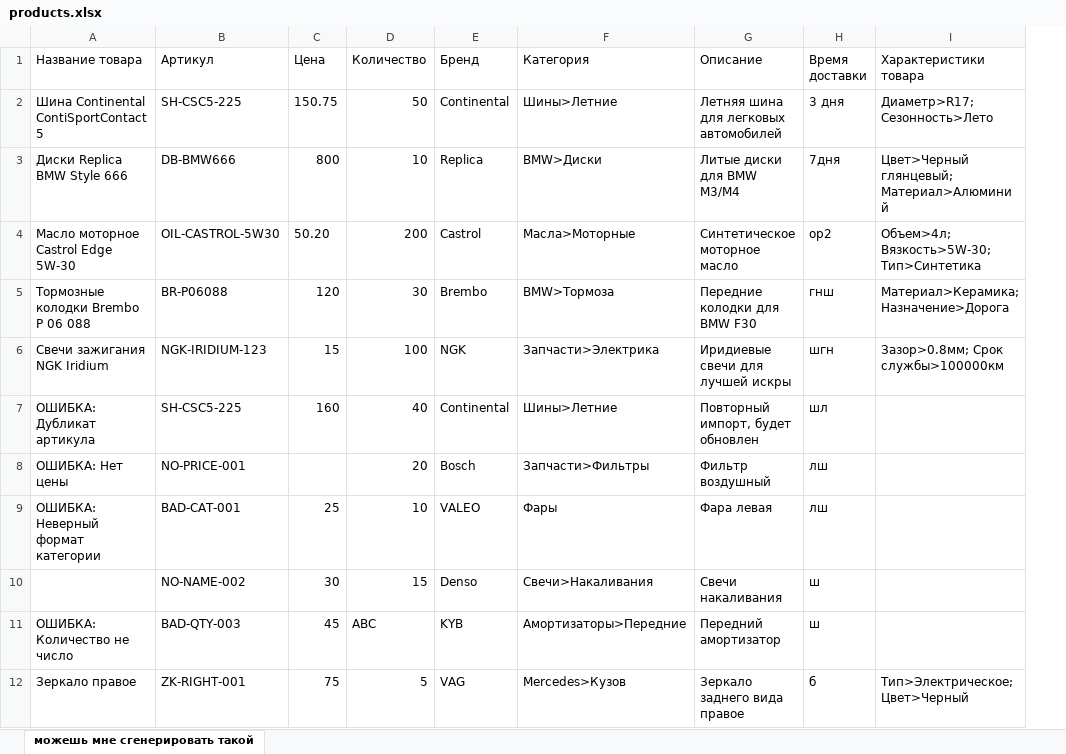
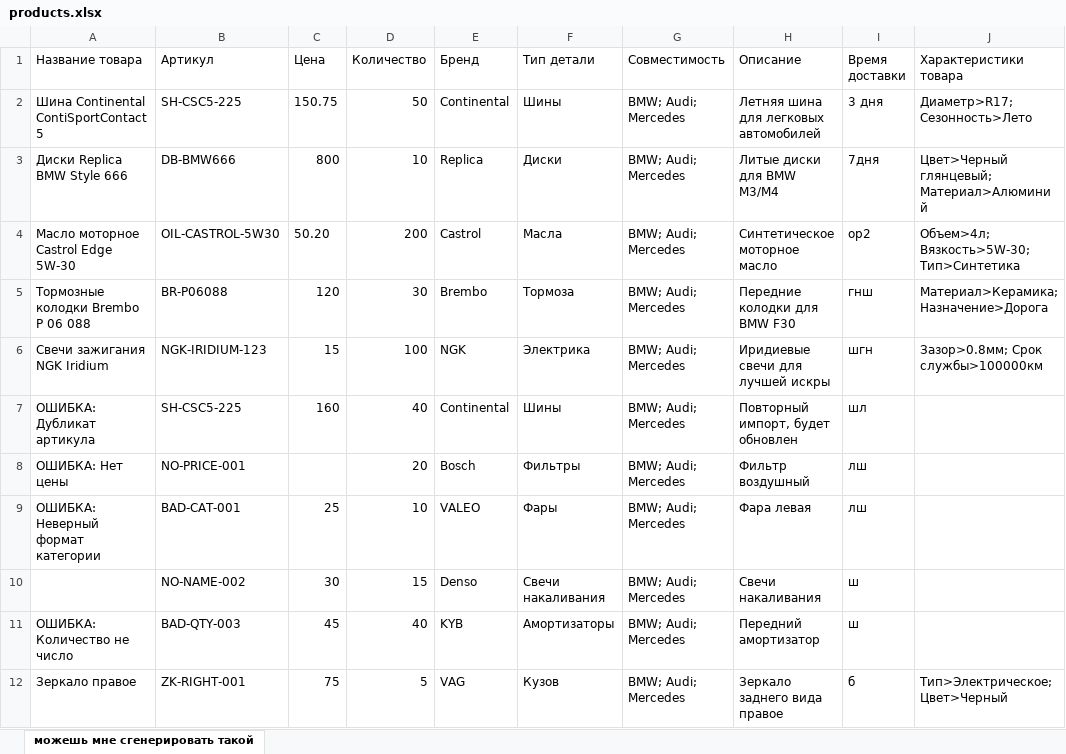
Before and after one commit to Alexfavvv/truck-import-backend, an Excel workbook: public/excel/products.xlsx, sheet можешь мне сгенерировать такой, drawn as a sheet; values as stored, in another font and other column widths than the file's, no borders; removed rows and columns are numbered as before the commit, all else as after; the diff names each change by its address in the sheet, - before the commit and + after, or states it on an @@ line.

```diff
--- a/public/excel/products.xlsx (sheet можешь мне сгенерировать такой)
+++ b/public/excel/products.xlsx (sheet можешь мне сгенерировать такой)
-column F (Категория), rows 2-12: Шины>Летние | BMW>Диски | Масла>Моторные | BMW>Тормоза | Запчасти>Электрика | Шины>Летние | Запчасти>Фильтры | Фары | Свечи>Накаливания | Амортизаторы>Передние | Mercedes>Кузов
+column F (Тип детали), rows 2-12: Шины | Диски | Масла | Тормоза | Электрика | Шины | Фильтры | Фары | Свечи накаливания | Амортизаторы | Кузов
+column G (Совместимость), rows 2-12: all BMW; Audi; Mercedes
-D11 (Количество): ABC
+D11 (Количество): 40
```
Also changed, not shown: 16 other files.
